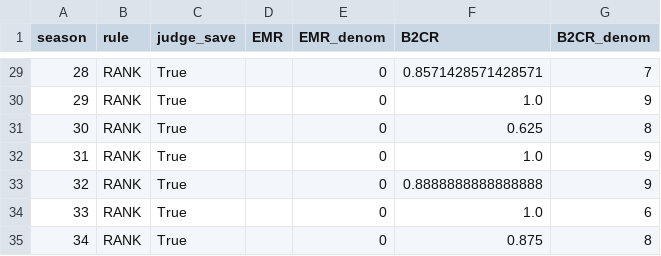
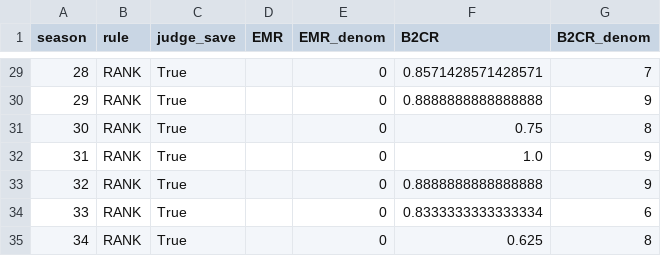
Before and after one commit to star1sakura/mpmr1, a CSV file: r1/outputs/summary/season_metrics.csv, drawn as a sheet; only a part is shown, gaps mark what is left out; the diff covers the shown part only.

```diff
--- a/r1/outputs/summary/season_metrics.csv
+++ b/r1/outputs/summary/season_metrics.csv
@@ -29,7 +29,7 @@ season,rule,judge_save,EMR,EMR_denom,B2CR,B2CR_denom
 28,RANK,True,,0,0.8571428571428571,7
-29,RANK,True,,0,1.0,9
-30,RANK,True,,0,0.625,8
+29,RANK,True,,0,0.8888888888888888,9
+30,RANK,True,,0,0.75,8
 31,RANK,True,,0,1.0,9
 32,RANK,True,,0,0.8888888888888888,9
-33,RANK,True,,0,1.0,6
-34,RANK,True,,0,0.875,8
+33,RANK,True,,0,0.8333333333333334,6
+34,RANK,True,,0,0.625,8
```
Also changed, not shown: 17 edited cells elsewhere in this file, r1/outputs/summary/controversy_profiles.csv, r1/outputs/summary/weekly_uncertainty.csv, 18 other files.
